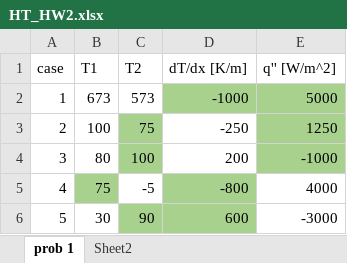
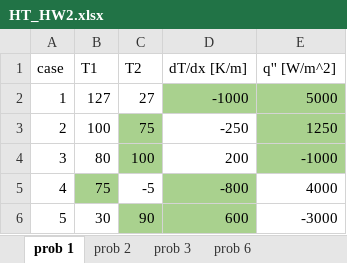
Before and after one commit to Zenif-NIght/HeatTransfer, an Excel workbook: HW/HW2/HT_HW2.xlsx, sheet prob 1, drawn as a sheet; values as stored, in another font and other column widths than the file's, no borders; the diff names each change by its address in the sheet, - before the commit and + after, or states it on an @@ line.

```diff
--- a/HW/HW2/HT_HW2.xlsx (sheet prob 1)
+++ b/HW/HW2/HT_HW2.xlsx (sheet prob 1)
-sheet tab: Sheet2
+sheet tab: prob 2
+sheet tab: prob 3
+sheet tab: prob 6
-B2 (T1): 673
+B2 (T1): 127
-C2 (T2): 573
+C2 (T2): 27
```
Also changed, not shown: sheet prob 2, 3 other files.
